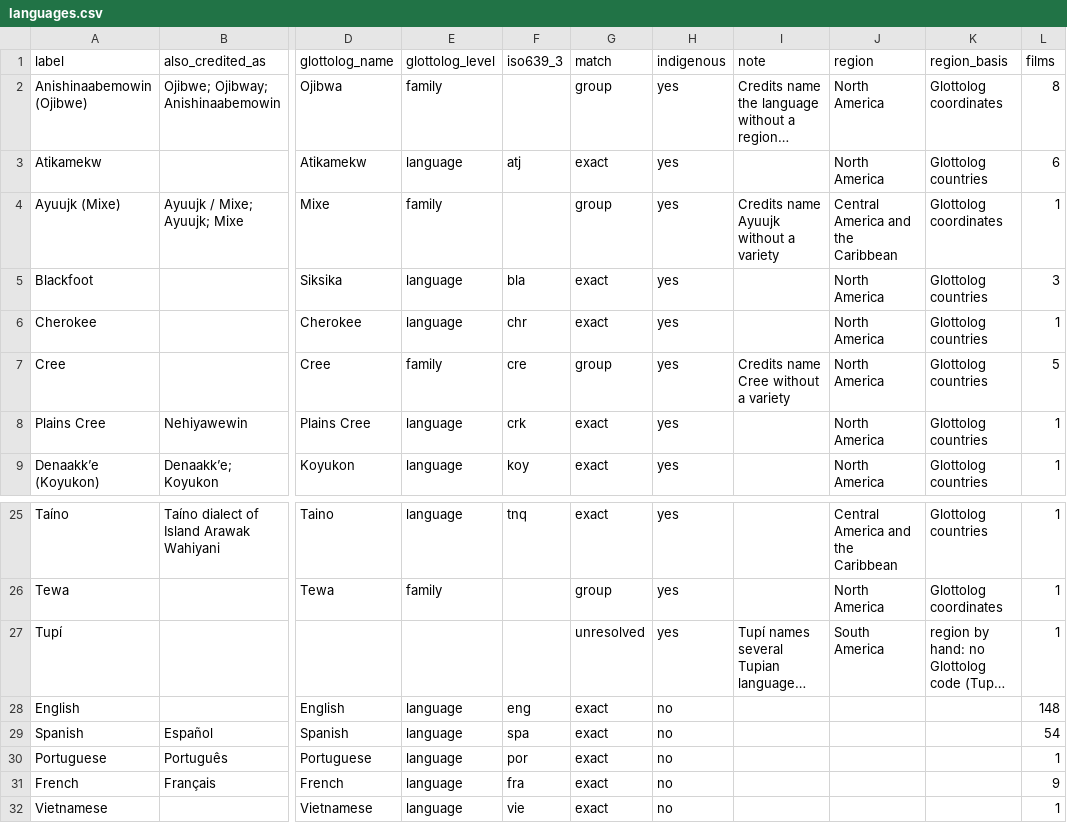
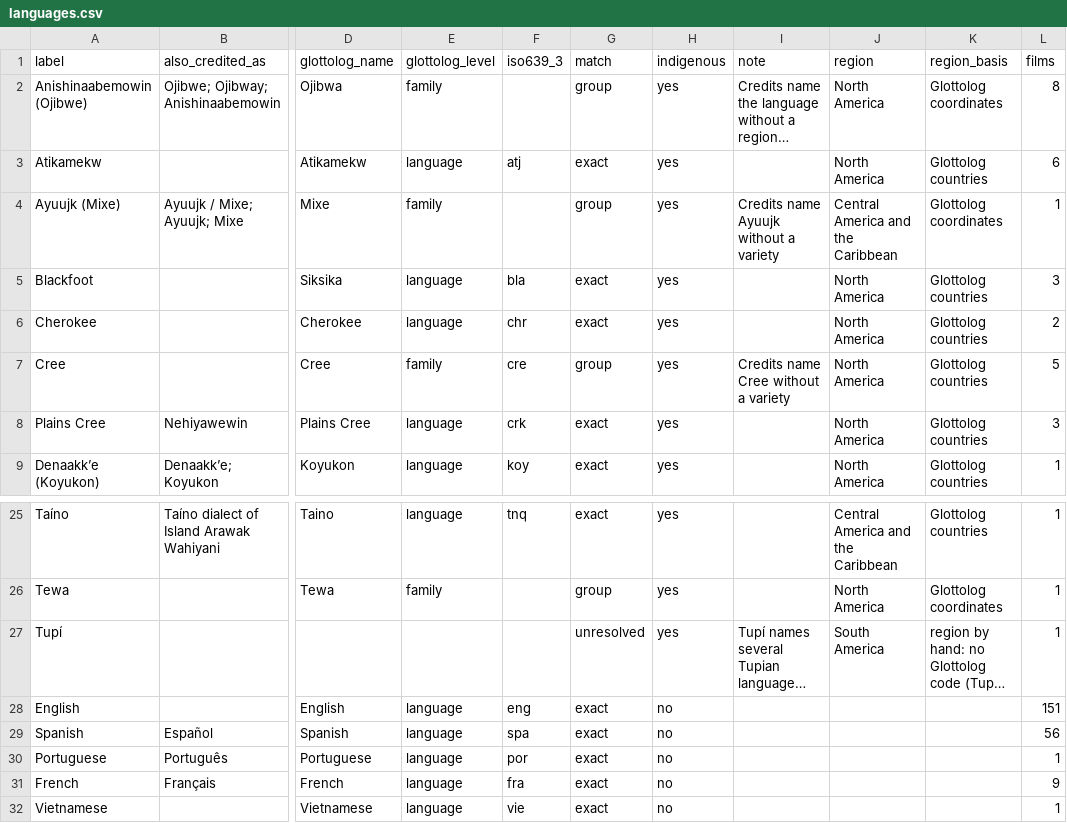
Before and after one commit to jwilliamkennedy/abya-yala-film-atlas, a CSV file: beta/data/languages.csv, drawn as a sheet; only a part is shown, gaps mark what is left out; long unchanged cells end in …; the diff names each change by its address in the sheet, - before the commit and + after, or states it on an @@ line.

```diff
--- a/beta/data/languages.csv
+++ b/beta/data/languages.csv
-L6 (films): 1
+L6 (films): 2
-L8 (films): 1
+L8 (films): 3
-L28 (films): 148
+L28 (films): 151
-L29 (films): 54
+L29 (films): 56
```
Also changed, not shown: beta/data/atlas-filmmakers.csv, beta/data/atlas-names.csv, 30 other files.
